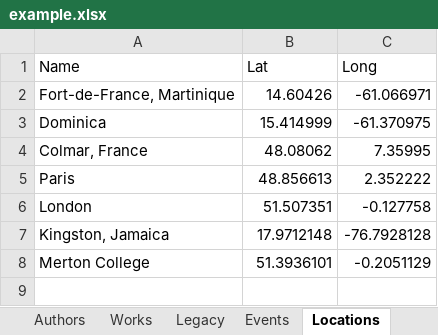
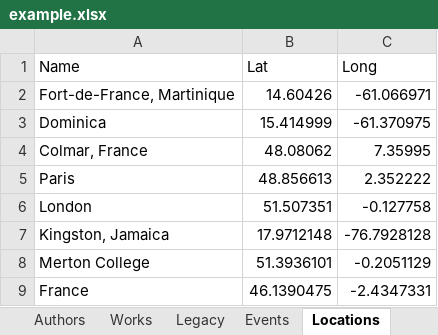
Before and after one commit to UUDigitalHumanitieslab/digital-atlas, an Excel workbook: data/example/example.xlsx, sheet Locations, drawn as a sheet; values as stored, in another font and other column widths than the file's, no borders; the diff names each change by its address in the sheet, - before the commit and + after, or states it on an @@ line.

Commit message:
fix data issues

```diff
--- a/data/example/example.xlsx (sheet Locations)
+++ b/data/example/example.xlsx (sheet Locations)
+row 9: France | 46.1390475 | -2.4347331
```
Also changed, not shown: sheet Events, sheet Legacy, 7 other files.
